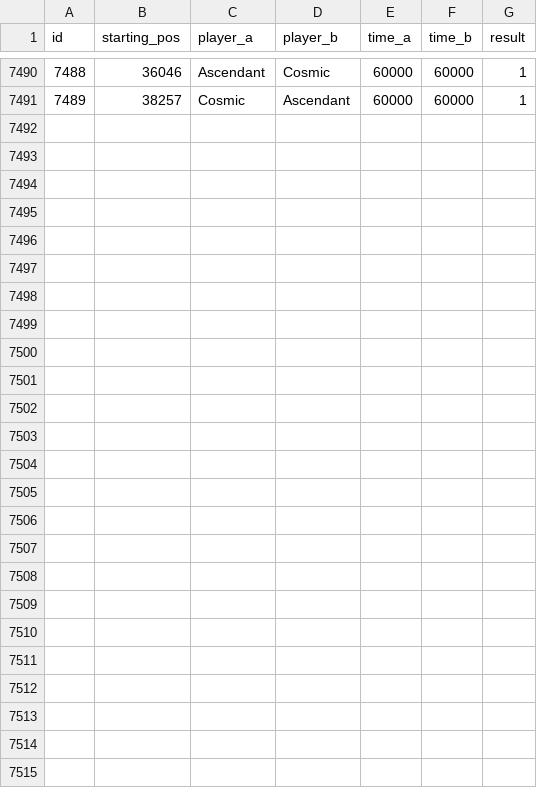
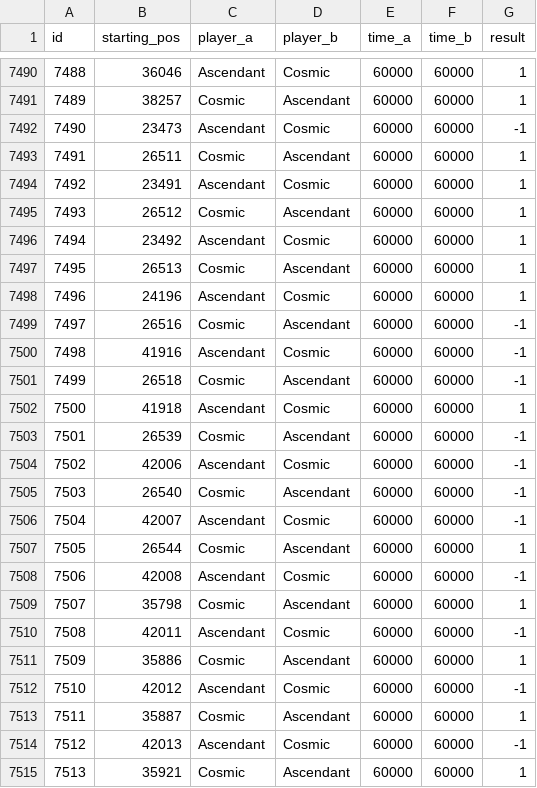
Before and after one commit to PaMeirelles/cpp-santorini, a CSV file: matches.csv, drawn as a sheet; only a part is shown, gaps mark what is left out.

```diff
--- a/matches.csv
+++ b/matches.csv
@@ -7491 +7491,25 @@ id,starting_pos,player_a,player_b,time_a,time_b,result
 7489,38257,Cosmic,Ascendant,60000,60000,1
+7490,23473,Ascendant,Cosmic,60000,60000,-1
+7491,26511,Cosmic,Ascendant,60000,60000,1
+7492,23491,Ascendant,Cosmic,60000,60000,1
+7493,26512,Cosmic,Ascendant,60000,60000,1
+7494,23492,Ascendant,Cosmic,60000,60000,1
+7495,26513,Cosmic,Ascendant,60000,60000,1
+7496,24196,Ascendant,Cosmic,60000,60000,1
+7497,26516,Cosmic,Ascendant,60000,60000,-1
+7498,41916,Ascendant,Cosmic,60000,60000,-1
+7499,26518,Cosmic,Ascendant,60000,60000,-1
+7500,41918,Ascendant,Cosmic,60000,60000,1
+7501,26539,Cosmic,Ascendant,60000,60000,-1
+7502,42006,Ascendant,Cosmic,60000,60000,-1
+7503,26540,Cosmic,Ascendant,60000,60000,-1
+7504,42007,Ascendant,Cosmic,60000,60000,-1
+7505,26544,Cosmic,Ascendant,60000,60000,1
+7506,42008,Ascendant,Cosmic,60000,60000,-1
+7507,35798,Cosmic,Ascendant,60000,60000,1
+7508,42011,Ascendant,Cosmic,60000,60000,-1
+7509,35886,Cosmic,Ascendant,60000,60000,1
+7510,42012,Ascendant,Cosmic,60000,60000,-1
+7511,35887,Cosmic,Ascendant,60000,60000,1
+7512,42013,Ascendant,Cosmic,60000,60000,-1
+7513,35921,Cosmic,Ascendant,60000,60000,1
```
Also changed, not shown: 24 other files.
